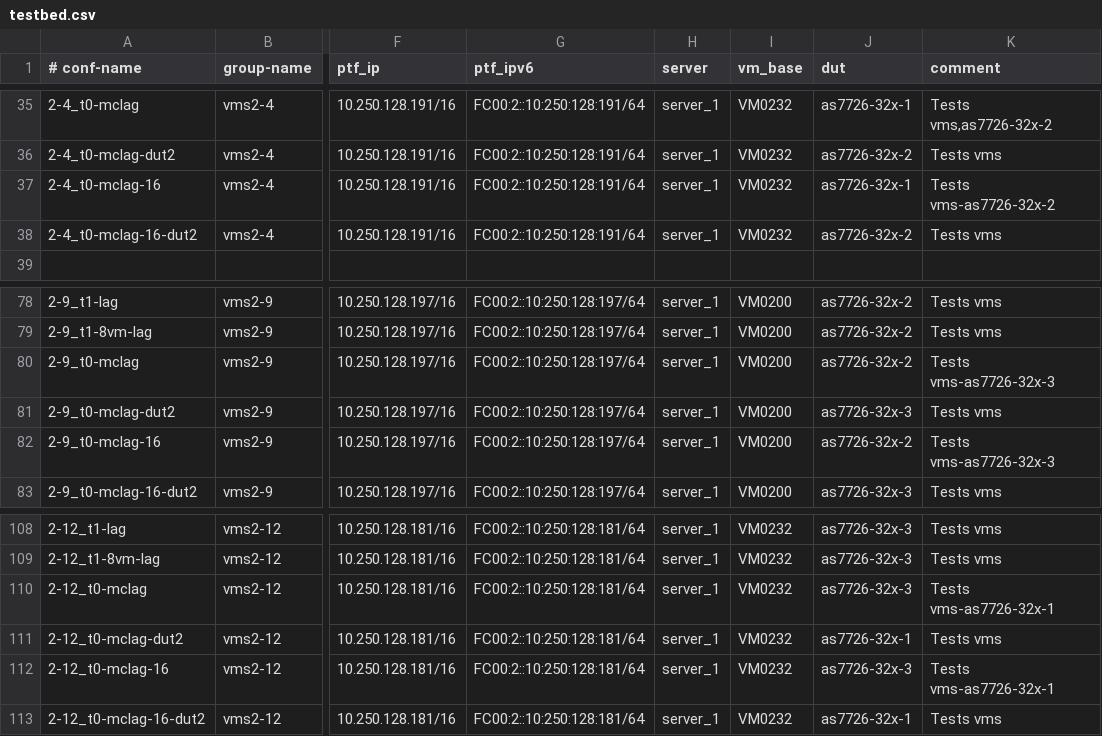
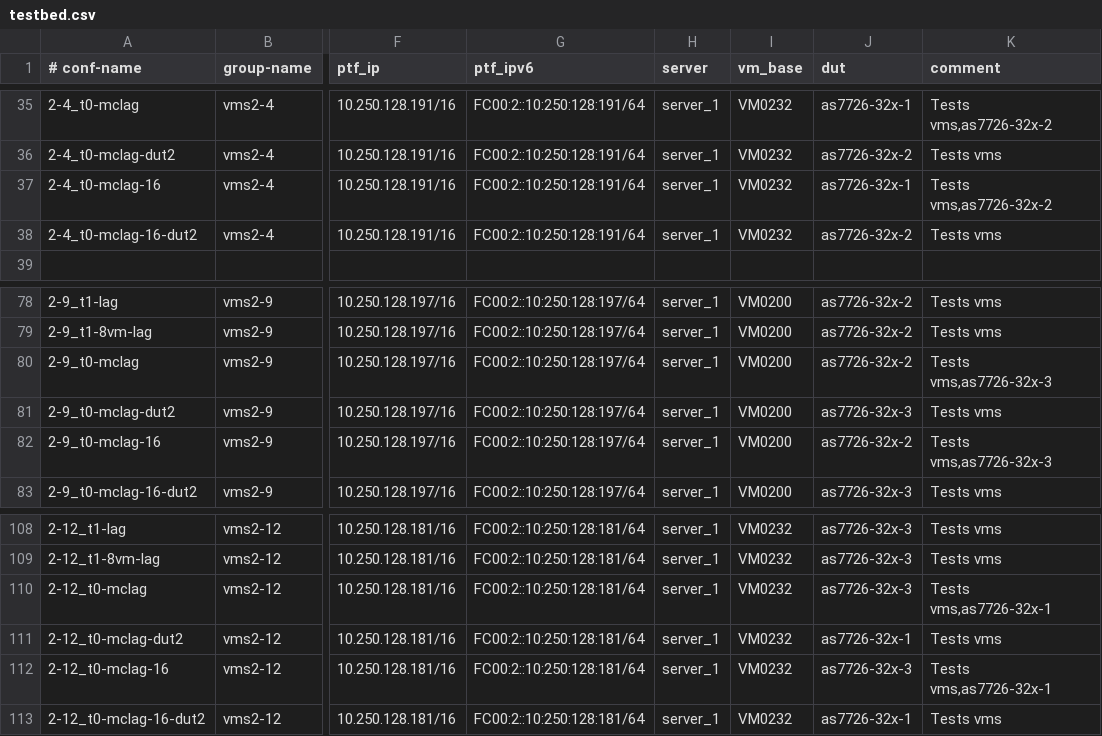
Before and after one commit to jian-hong-wu/blog, a CSV file: testbed.csv/testbed.csv, drawn as a sheet; only a part is shown, gaps mark what is left out; the diff names each change by its address in the sheet, - before the commit and + after, or states it on an @@ line.

Commit message:
Update testbed.csv

```diff
--- a/testbed.csv/testbed.csv
+++ b/testbed.csv/testbed.csv
-K37 (comment): Tests vms-as7726-32x-2
+K37 (comment): Tests vms,as7726-32x-2
-K80 (comment): Tests vms-as7726-32x-3
+K80 (comment): Tests vms,as7726-32x-3
-K82 (comment): Tests vms-as7726-32x-3
+K82 (comment): Tests vms,as7726-32x-3
-K110 (comment): Tests vms-as7726-32x-1
+K110 (comment): Tests vms,as7726-32x-1
-K112 (comment): Tests vms-as7726-32x-1
+K112 (comment): Tests vms,as7726-32x-1
```
